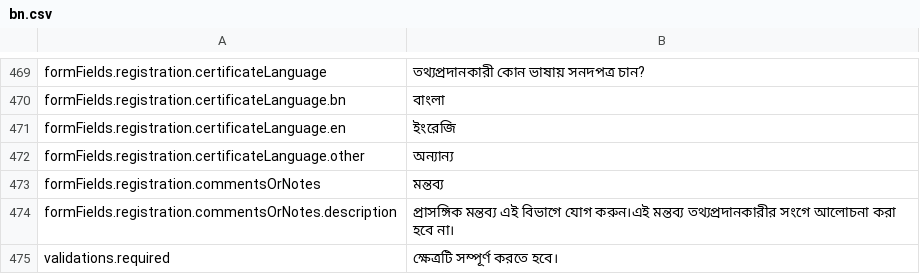
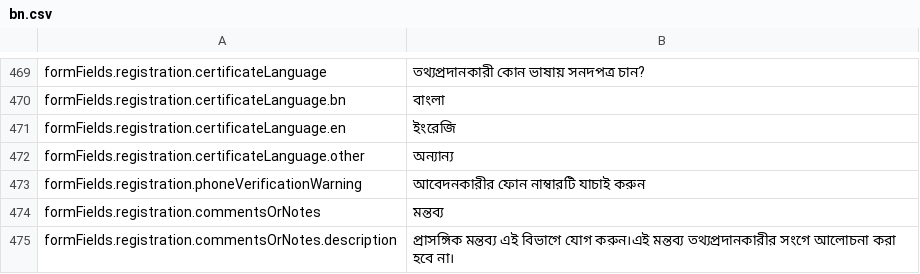
Before and after one commit to opencrvs/opencrvs-core, a CSV file: packages/register/src/i18n/locales/bn.csv, drawn as a sheet; only a part is shown, gaps mark what is left out; the shorter side is filled out with more unchanged rows; the diff names each change by its address in the sheet, - before the commit and + after, or states it on an @@ line.

Commit message:
Add Warning to Verify Applicant Phone Number

```diff
--- a/packages/register/src/i18n/locales/bn.csv
+++ b/packages/register/src/i18n/locales/bn.csv
+row 473: formFields.registration.phoneVerificationWarning | আবেদনকারীর ফোন নাম্বারটি যাচাই করুন
```
Also changed, not shown: 3 other files.
